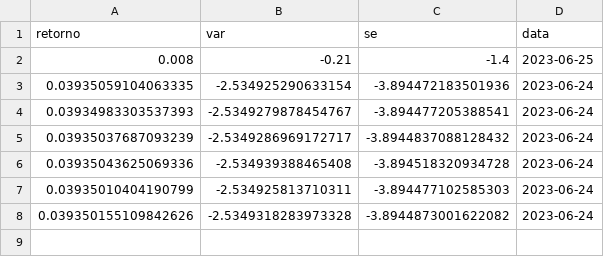
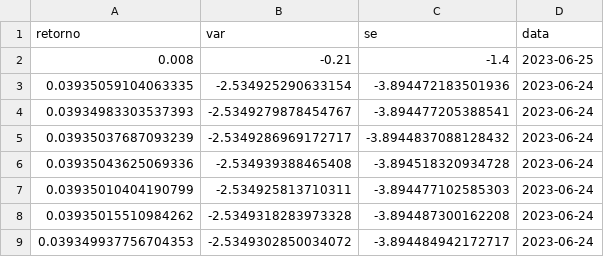
Before and after one commit to lpkist/Analise-precos-MSFT34, a CSV file: dados/previsao.csv, drawn as a sheet.

```diff
--- a/dados/previsao.csv
+++ b/dados/previsao.csv
@@ -7,2 +7,3 @@ retorno,var,se,data
 0.03935010404190799,-2.534925813710311,-3.894477102585303,2023-06-24
-0.039350155109842626,-2.5349318283973328,-3.8944873001622082,2023-06-24
+0.03935015510984262,-2.5349318283973328,-3.894487300162208,2023-06-24
+0.039349937756704353,-2.5349302850034072,-3.894484942172717,2023-06-24
```
